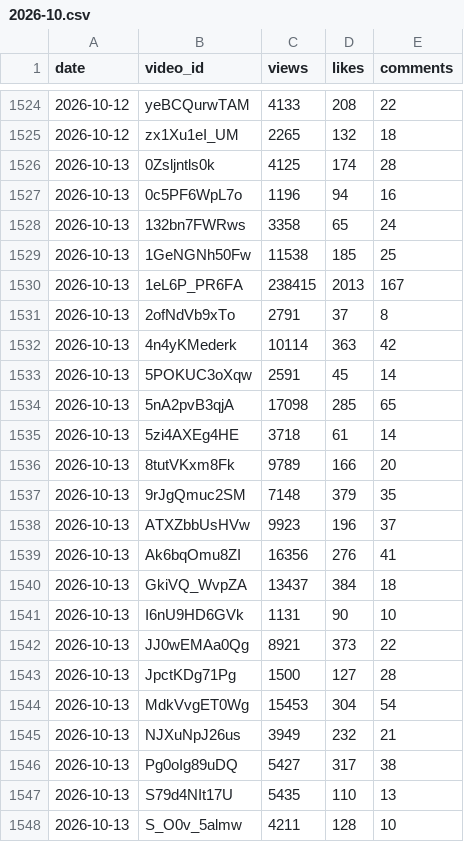
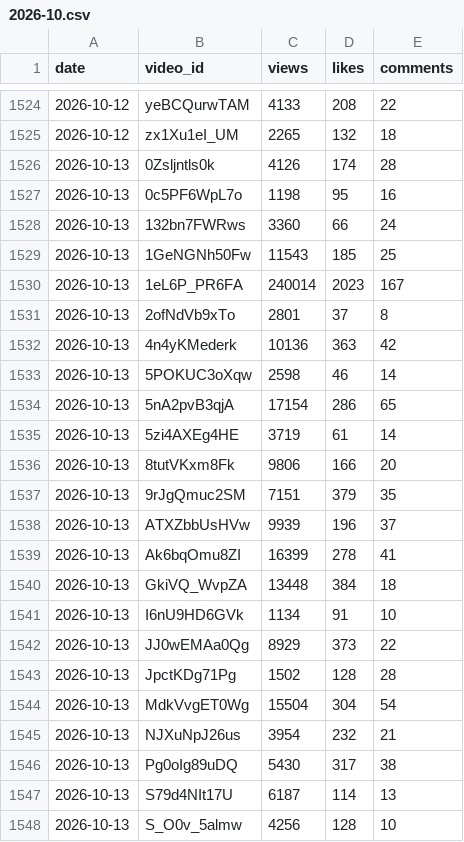
Before and after one commit to modius/dungeon-dive, a CSV file: stats_history/2026-10.csv, drawn as a sheet; only a part is shown, gaps mark what is left out; the diff covers the shown part only.

```diff
--- a/stats_history/2026-10.csv
+++ b/stats_history/2026-10.csv
@@ -1525,24 +1525,24 @@ date,video_id,views,likes,comments
 2026-10-12,zx1Xu1eI_UM,2265,132,18
-2026-10-13,0Zsljntls0k,4125,174,28
-2026-10-13,0c5PF6WpL7o,1196,94,16
-2026-10-13,132bn7FWRws,3358,65,24
-2026-10-13,1GeNGNh50Fw,11538,185,25
-2026-10-13,1eL6P_PR6FA,238415,2013,167
-2026-10-13,2ofNdVb9xTo,2791,37,8
-2026-10-13,4n4yKMederk,10114,363,42
-2026-10-13,5POKUC3oXqw,2591,45,14
-2026-10-13,5nA2pvB3qjA,17098,285,65
-2026-10-13,5zi4AXEg4HE,3718,61,14
-2026-10-13,8tutVKxm8Fk,9789,166,20
-2026-10-13,9rJgQmuc2SM,7148,379,35
-2026-10-13,ATXZbbUsHVw,9923,196,37
-2026-10-13,Ak6bqOmu8ZI,16356,276,41
-2026-10-13,GkiVQ_WvpZA,13437,384,18
-2026-10-13,I6nU9HD6GVk,1131,90,10
-2026-10-13,JJ0wEMAa0Qg,8921,373,22
-2026-10-13,JpctKDg71Pg,1500,127,28
-2026-10-13,MdkVvgET0Wg,15453,304,54
-2026-10-13,NJXuNpJ26us,3949,232,21
-2026-10-13,Pg0oIg89uDQ,5427,317,38
-2026-10-13,S79d4NIt17U,5435,110,13
-2026-10-13,S_O0v_5almw,4211,128,10
+2026-10-13,0Zsljntls0k,4126,174,28
+2026-10-13,0c5PF6WpL7o,1198,95,16
+2026-10-13,132bn7FWRws,3360,66,24
+2026-10-13,1GeNGNh50Fw,11543,185,25
+2026-10-13,1eL6P_PR6FA,240014,2023,167
+2026-10-13,2ofNdVb9xTo,2801,37,8
+2026-10-13,4n4yKMederk,10136,363,42
+2026-10-13,5POKUC3oXqw,2598,46,14
+2026-10-13,5nA2pvB3qjA,17154,286,65
+2026-10-13,5zi4AXEg4HE,3719,61,14
+2026-10-13,8tutVKxm8Fk,9806,166,20
+2026-10-13,9rJgQmuc2SM,7151,379,35
+2026-10-13,ATXZbbUsHVw,9939,196,37
+2026-10-13,Ak6bqOmu8ZI,16399,278,41
+2026-10-13,GkiVQ_WvpZA,13448,384,18
+2026-10-13,I6nU9HD6GVk,1134,91,10
+2026-10-13,JJ0wEMAa0Qg,8929,373,22
+2026-10-13,JpctKDg71Pg,1502,128,28
+2026-10-13,MdkVvgET0Wg,15504,304,54
+2026-10-13,NJXuNpJ26us,3954,232,21
+2026-10-13,Pg0oIg89uDQ,5430,317,38
+2026-10-13,S79d4NIt17U,6187,114,13
+2026-10-13,S_O0v_5almw,4256,128,10
```
Also changed, not shown: 1 added row, 1 removed row and 21 edited cells elsewhere in this file, 3 other files.
